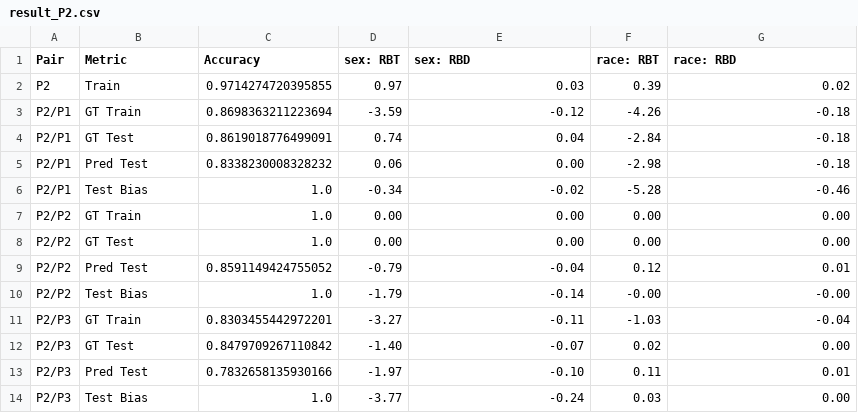
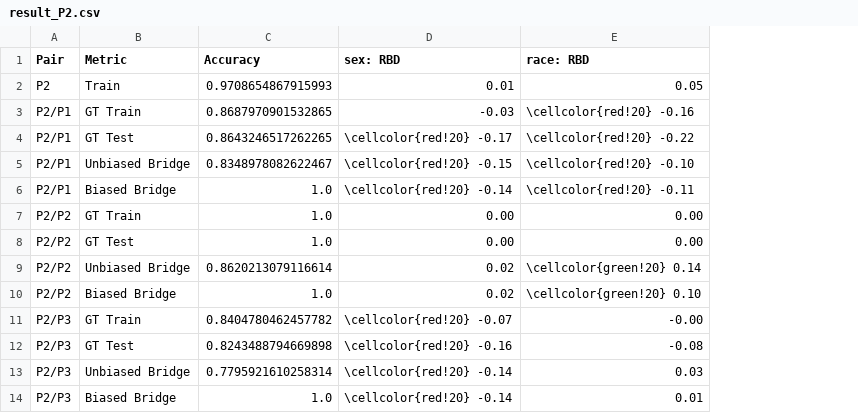
Before and after one commit to hil-se/DecisionErrorFairness, a CSV file: face/results/result_P2.csv, drawn as a sheet; only a part is shown; removed rows and columns are numbered as before the commit, all else as after; the diff covers the shown part only; the diff names each change by its address in the sheet, - before the commit and + after, or states it on an @@ line.

```diff
--- a/face/results/result_P2.csv
+++ b/face/results/result_P2.csv
-column D (sex: RBT), rows 2-4: 0.97 | -3.59 | 0.74; rows 6-8: -0.34 | 0.00 | 0.00; rows 10-12: -1.79 | -3.27 | -1.40; row 14: -3.77
-column F (race: RBT), rows 2-4: 0.39 | -4.26 | -2.84; rows 6-8: -5.28 | 0.00 | 0.00; rows 10-12: -0.00 | -1.03 | 0.02; row 14: 0.03
-C2 (Accuracy): 0.9714274720395855
+C2 (Accuracy): 0.9708654867915993
-D2 (sex: RBD): 0.03
+D2 (sex: RBD): 0.01
-E2 (race: RBD): 0.02
+E2 (race: RBD): 0.05
-C3 (Accuracy): 0.8698363211223694
+C3 (Accuracy): 0.8687970901532865
-D3 (sex: RBD): -0.12
+D3 (sex: RBD): -0.03
-E3 (race: RBD): -0.18
+E3 (race: RBD): \cellcolor{red!20} -0.16
-C4 (Accuracy): 0.8619018776499091
+C4 (Accuracy): 0.8643246517262265
-D4 (sex: RBD): 0.04
+D4 (sex: RBD): \cellcolor{red!20} -0.17
-E4 (race: RBD): -0.18
+E4 (race: RBD): \cellcolor{red!20} -0.22
-row 5: P2/P1 | Pred Test | 0.8338230008328232 | 0.06 | 0.00 | -2.98 | -0.18
+row 5: P2/P1 | Unbiased Bridge | 0.8348978082622467 | \cellcolor{red!20} -0.15 | \cellcolor{red!20} -0.10
-B6 (Metric): Test Bias
+B6 (Metric): Biased Bridge
-D6 (sex: RBD): -0.02
+D6 (sex: RBD): \cellcolor{red!20} -0.14
-E6 (race: RBD): -0.46
+E6 (race: RBD): \cellcolor{red!20} -0.11
-row 9: P2/P2 | Pred Test | 0.8591149424755052 | -0.79 | -0.04 | 0.12 | 0.01
+row 9: P2/P2 | Unbiased Bridge | 0.8620213079116614 | 0.02 | \cellcolor{green!20} 0.14
-B10 (Metric): Test Bias
+B10 (Metric): Biased Bridge
-D10 (sex: RBD): -0.14
+D10 (sex: RBD): 0.02
-E10 (race: RBD): -0.00
+E10 (race: RBD): \cellcolor{green!20} 0.10
-C11 (Accuracy): 0.8303455442972201
+C11 (Accuracy): 0.8404780462457782
-D11 (sex: RBD): -0.11
+D11 (sex: RBD): \cellcolor{red!20} -0.07
-E11 (race: RBD): -0.04
+E11 (race: RBD): -0.00
-C12 (Accuracy): 0.8479709267110842
+C12 (Accuracy): 0.8243488794669898
-D12 (sex: RBD): -0.07
+D12 (sex: RBD): \cellcolor{red!20} -0.16
-E12 (race: RBD): 0.00
+E12 (race: RBD): -0.08
-row 13: P2/P3 | Pred Test | 0.7832658135930166 | -1.97 | -0.10 | 0.11 | 0.01
+row 13: P2/P3 | Unbiased Bridge | 0.7795921610258314 | \cellcolor{red!20} -0.14 | 0.03
-B14 (Metric): Test Bias
+B14 (Metric): Biased Bridge
-D14 (sex: RBD): -0.24
+D14 (sex: RBD): \cellcolor{red!20} -0.14
-E14 (race: RBD): 0.00
+E14 (race: RBD): 0.01
```
Also changed, not shown: 1 added row, 1 removed row and 9 edited cells elsewhere in this file, face/results/result_Average.csv, face/results/result_P1.csv, 3 other files.
